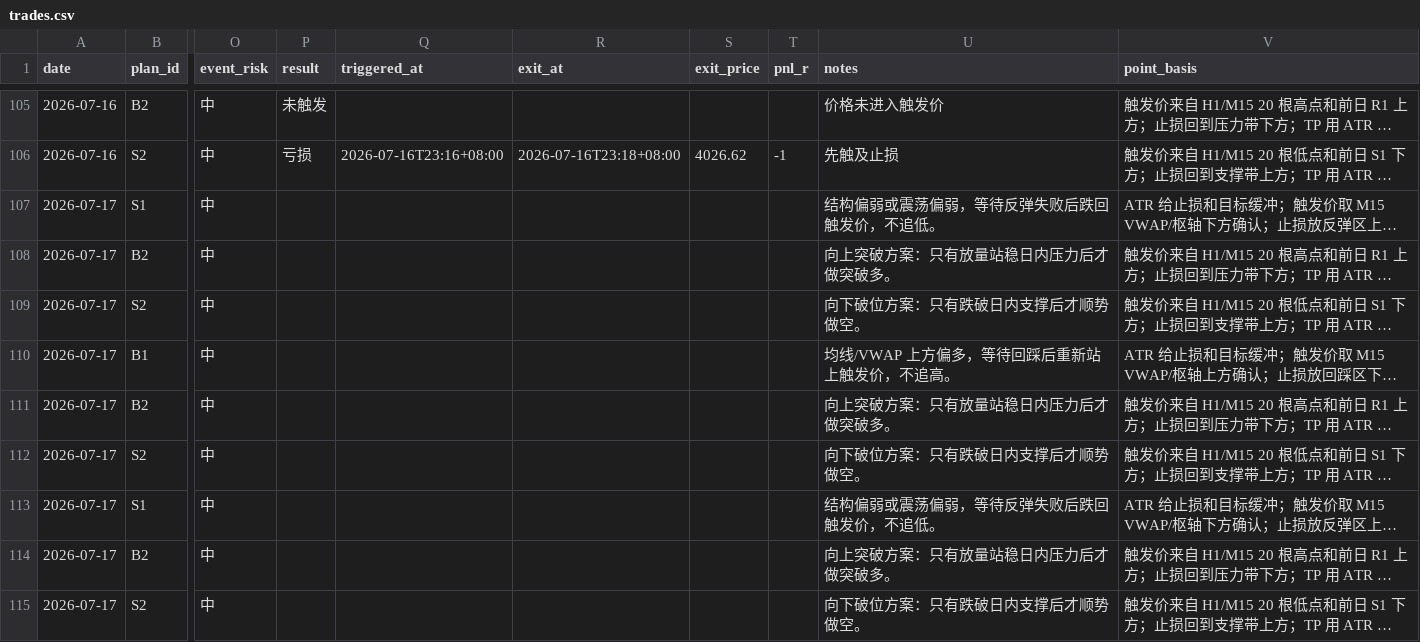
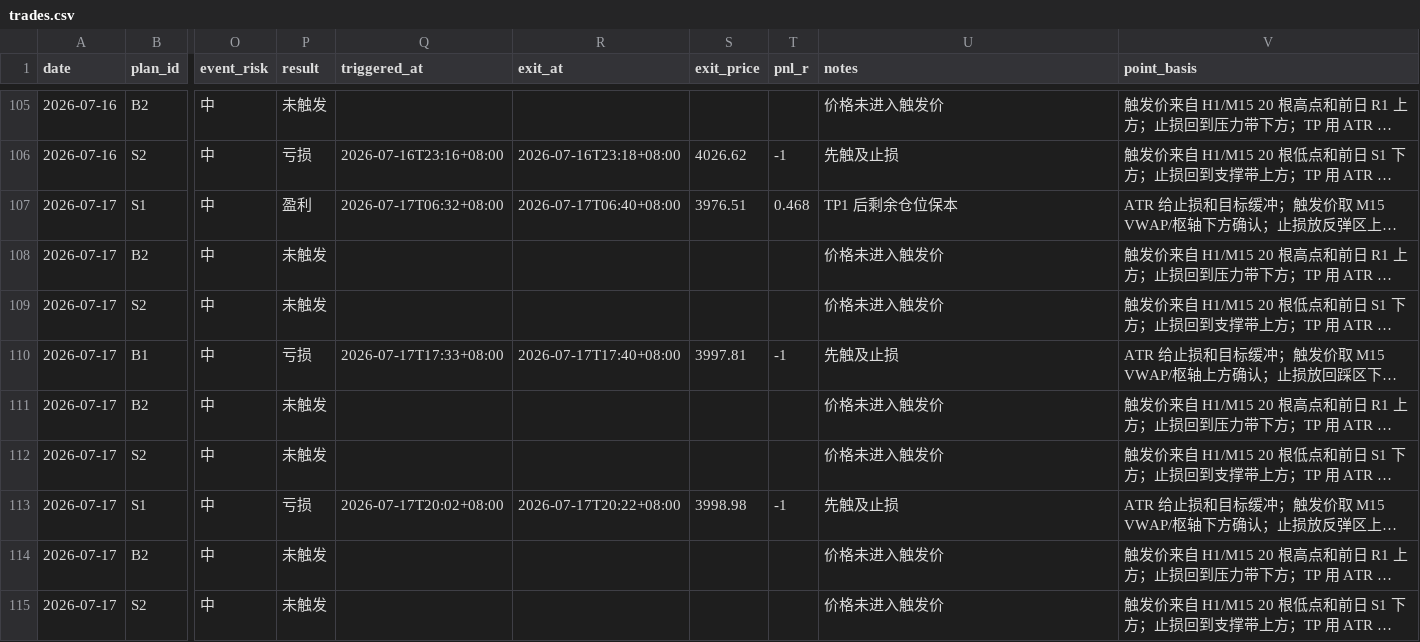
Before and after one commit to MatrixChoi/gold-advisor-dashboard, a CSV file: data/trades.csv, drawn as a sheet; only a part is shown, gaps mark what is left out; long unchanged cells end in …; the diff names each change by its address in the sheet, - before the commit and + after, or states it on an @@ line.

```diff
--- a/data/trades.csv
+++ b/data/trades.csv
-P107 (result): (empty)
+P107 (result): 盈利
-Q107 (triggered_at): (empty)
+Q107 (triggered_at): 2026-07-17T06:32+08:00
-R107 (exit_at): (empty)
+R107 (exit_at): 2026-07-17T06:40+08:00
-S107 (exit_price): (empty)
+S107 (exit_price): 3976.51
-T107 (pnl_r): (empty)
+T107 (pnl_r): 0.468
-U107 (notes): 结构偏弱或震荡偏弱，等待反弹失败后跌回触发价，不追低。
+U107 (notes): TP1 后剩余仓位保本
-P108:P109 (result): (empty)
+P108:P109 (result): 未触发
-U108 (notes): 向上突破方案：只有放量站稳日内压力后才做突破多。
+U108 (notes): 价格未进入触发价
-U109 (notes): 向下破位方案：只有跌破日内支撑后才顺势做空。
+U109 (notes): 价格未进入触发价
-P110 (result): (empty)
+P110 (result): 亏损
-Q110 (triggered_at): (empty)
+Q110 (triggered_at): 2026-07-17T17:33+08:00
-R110 (exit_at): (empty)
+R110 (exit_at): 2026-07-17T17:40+08:00
-S110 (exit_price): (empty)
+S110 (exit_price): 3997.81
-T110 (pnl_r): (empty)
+T110 (pnl_r): -1
-U110 (notes): 均线/VWAP 上方偏多，等待回踩后重新站上触发价，不追高。
+U110 (notes): 先触及止损
-P111:P112 (result): (empty)
+P111:P112 (result): 未触发
-U111 (notes): 向上突破方案：只有放量站稳日内压力后才做突破多。
+U111 (notes): 价格未进入触发价
-U112 (notes): 向下破位方案：只有跌破日内支撑后才顺势做空。
+U112 (notes): 价格未进入触发价
-P113 (result): (empty)
+P113 (result): 亏损
-Q113 (triggered_at): (empty)
+Q113 (triggered_at): 2026-07-17T20:02+08:00
-R113 (exit_at): (empty)
+R113 (exit_at): 2026-07-17T20:22+08:00
-S113 (exit_price): (empty)
+S113 (exit_price): 3998.98
-T113 (pnl_r): (empty)
+T113 (pnl_r): -1
-U113 (notes): 结构偏弱或震荡偏弱，等待反弹失败后跌回触发价，不追低。
+U113 (notes): 先触及止损
-P114:P115 (result): (empty)
+P114:P115 (result): 未触发
-U114 (notes): 向上突破方案：只有放量站稳日内压力后才做突破多。
+U114 (notes): 价格未进入触发价
-U115 (notes): 向下破位方案：只有跌破日内支撑后才顺势做空。
+U115 (notes): 价格未进入触发价
```
Also changed, not shown: data/daily_stats.csv, 3 other files.
